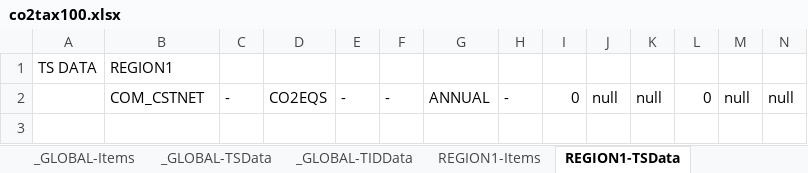
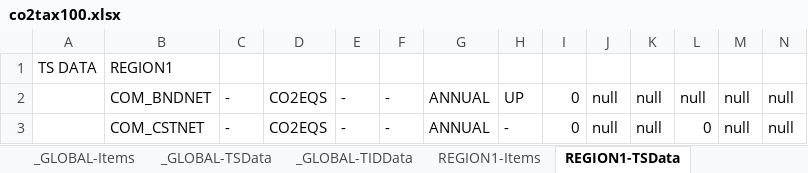
Before and after one commit to brunomerven/SATIMGE, an Excel workbook: SATIM/Ans_WrkTI/co2tax100.xlsx, sheet REGION1-TSData, drawn as a sheet; only a part is shown; values as stored, in another font and other column widths than the file's, no borders; rows hold the shown columns only; the diff names each change by its address in the sheet, - before the commit and + after, or states it on an @@ line.

```diff
--- a/SATIM/Ans_WrkTI/co2tax100.xlsx (sheet REGION1-TSData)
+++ b/SATIM/Ans_WrkTI/co2tax100.xlsx (sheet REGION1-TSData)
+row 2:  | COM_BNDNET | - | CO2EQS | - | - | ANNUAL | UP | 0 | null | null | null | null | null
```
Also changed, not shown: EmissionFactors.xlsx, 32 other files.
